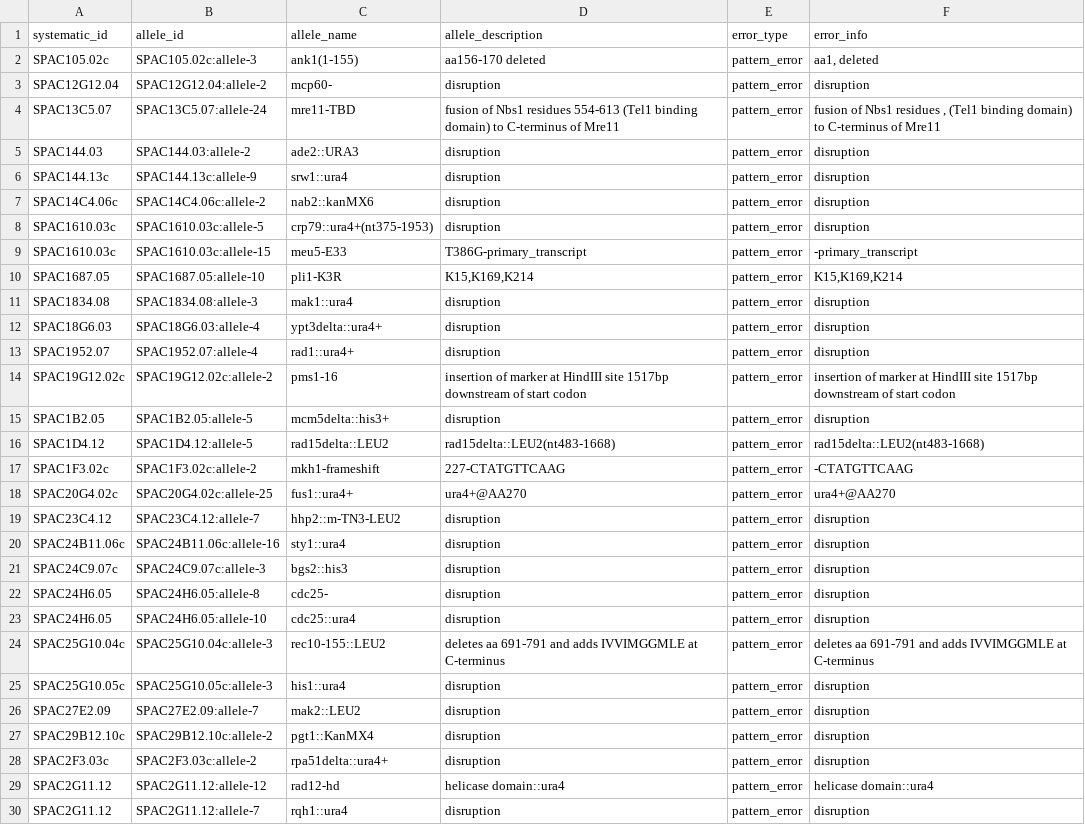
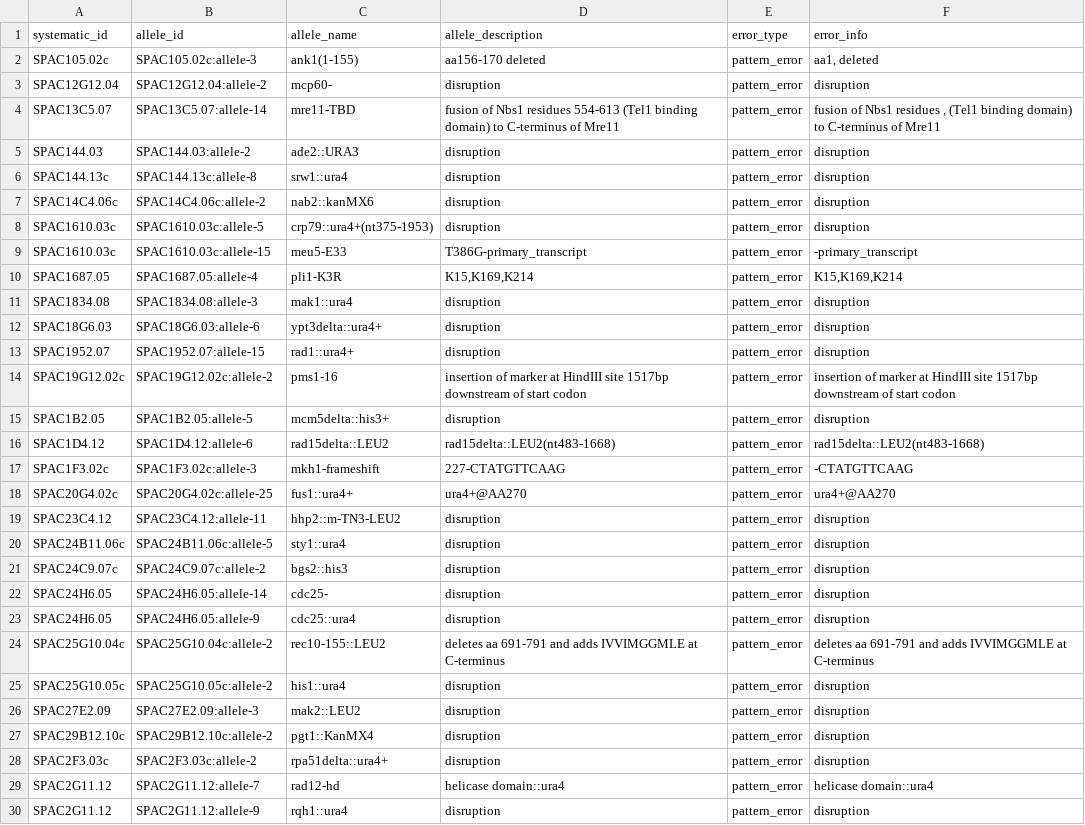
Before and after one commit to pombase/allele_qc, a TSV file: results/allele_cannot_fix_other_errors.tsv, drawn as a sheet; only a part is shown; the diff covers the shown part only.

```diff
--- a/results/allele_cannot_fix_other_errors.tsv
+++ b/results/allele_cannot_fix_other_errors.tsv
@@ -3,5 +3,5 @@ SPAC105.02c	SPAC105.02c:allele-3	ank1(1-155)	aa156-170 deleted	pattern_error	aa1
 SPAC12G12.04	SPAC12G12.04:allele-2	mcp60-	disruption	pattern_error	disruption
-SPAC13C5.07	SPAC13C5.07:allele-24	mre11-TBD	fusion of Nbs1 residues 554-613 (Tel1 binding domain) to C-terminus of Mre11	pattern_error	fusion of Nbs1 residues , (Tel1 binding domain) to C-terminus of Mre11
+SPAC13C5.07	SPAC13C5.07:allele-14	mre11-TBD	fusion of Nbs1 residues 554-613 (Tel1 binding domain) to C-terminus of Mre11	pattern_error	fusion of Nbs1 residues , (Tel1 binding domain) to C-terminus of Mre11
 SPAC144.03	SPAC144.03:allele-2	ade2::URA3	disruption	pattern_error	disruption
-SPAC144.13c	SPAC144.13c:allele-9	srw1::ura4	disruption	pattern_error	disruption
+SPAC144.13c	SPAC144.13c:allele-8	srw1::ura4	disruption	pattern_error	disruption
 SPAC14C4.06c	SPAC14C4.06c:allele-2	nab2::kanMX6	disruption	pattern_error	disruption
@@ -9,22 +9,22 @@ SPAC1610.03c	SPAC1610.03c:allele-5	crp79::ura4+(nt375-1953)	disruption	pattern_e
 SPAC1610.03c	SPAC1610.03c:allele-15	meu5-E33	T386G-primary_transcript	pattern_error	-primary_transcript
-SPAC1687.05	SPAC1687.05:allele-10	pli1-K3R	K15,K169,K214	pattern_error	K15,K169,K214
+SPAC1687.05	SPAC1687.05:allele-4	pli1-K3R	K15,K169,K214	pattern_error	K15,K169,K214
 SPAC1834.08	SPAC1834.08:allele-3	mak1::ura4	disruption	pattern_error	disruption
-SPAC18G6.03	SPAC18G6.03:allele-4	ypt3delta::ura4+	disruption	pattern_error	disruption
-SPAC1952.07	SPAC1952.07:allele-4	rad1::ura4+	disruption	pattern_error	disruption
+SPAC18G6.03	SPAC18G6.03:allele-6	ypt3delta::ura4+	disruption	pattern_error	disruption
+SPAC1952.07	SPAC1952.07:allele-15	rad1::ura4+	disruption	pattern_error	disruption
 SPAC19G12.02c	SPAC19G12.02c:allele-2	pms1-16	insertion of marker at HindIII site 1517bp downstream of start codon	pattern_error	insertion of marker at HindIII site 1517bp downstream of start codon
 SPAC1B2.05	SPAC1B2.05:allele-5	mcm5delta::his3+	disruption	pattern_error	disruption
-SPAC1D4.12	SPAC1D4.12:allele-5	rad15delta::LEU2	rad15delta::LEU2(nt483-1668)	pattern_error	rad15delta::LEU2(nt483-1668)
-SPAC1F3.02c	SPAC1F3.02c:allele-2	mkh1-frameshift	227-CTATGTTCAAG	pattern_error	-CTATGTTCAAG
+SPAC1D4.12	SPAC1D4.12:allele-6	rad15delta::LEU2	rad15delta::LEU2(nt483-1668)	pattern_error	rad15delta::LEU2(nt483-1668)
+SPAC1F3.02c	SPAC1F3.02c:allele-3	mkh1-frameshift	227-CTATGTTCAAG	pattern_error	-CTATGTTCAAG
 SPAC20G4.02c	SPAC20G4.02c:allele-25	fus1::ura4+	ura4+@AA270	pattern_error	ura4+@AA270
-SPAC23C4.12	SPAC23C4.12:allele-7	hhp2::m-TN3-LEU2	disruption	pattern_error	disruption
-SPAC24B11.06c	SPAC24B11.06c:allele-16	sty1::ura4	disruption	pattern_error	disruption
-SPAC24C9.07c	SPAC24C9.07c:allele-3	bgs2::his3	disruption	pattern_error	disruption
-SPAC24H6.05	SPAC24H6.05:allele-8	cdc25-	disruption	pattern_error	disruption
-SPAC24H6.05	SPAC24H6.05:allele-10	cdc25::ura4	disruption	pattern_error	disruption
-SPAC25G10.04c	SPAC25G10.04c:allele-3	rec10-155::LEU2	deletes aa 691-791 and adds IVVIMGGMLE at C-terminus	pattern_error	deletes aa 691-791 and adds IVVIMGGMLE at C-terminus
-SPAC25G10.05c	SPAC25G10.05c:allele-3	his1::ura4	disruption	pattern_error	disruption
-SPAC27E2.09	SPAC27E2.09:allele-7	mak2::LEU2	disruption	pattern_error	disruption
+SPAC23C4.12	SPAC23C4.12:allele-11	hhp2::m-TN3-LEU2	disruption	pattern_error	disruption
+SPAC24B11.06c	SPAC24B11.06c:allele-5	sty1::ura4	disruption	pattern_error	disruption
+SPAC24C9.07c	SPAC24C9.07c:allele-2	bgs2::his3	disruption	pattern_error	disruption
+SPAC24H6.05	SPAC24H6.05:allele-14	cdc25-	disruption	pattern_error	disruption
+SPAC24H6.05	SPAC24H6.05:allele-9	cdc25::ura4	disruption	pattern_error	disruption
+SPAC25G10.04c	SPAC25G10.04c:allele-2	rec10-155::LEU2	deletes aa 691-791 and adds IVVIMGGMLE at C-terminus	pattern_error	deletes aa 691-791 and adds IVVIMGGMLE at C-terminus
+SPAC25G10.05c	SPAC25G10.05c:allele-2	his1::ura4	disruption	pattern_error	disruption
+SPAC27E2.09	SPAC27E2.09:allele-3	mak2::LEU2	disruption	pattern_error	disruption
 SPAC29B12.10c	SPAC29B12.10c:allele-2	pgt1::KanMX4	disruption	pattern_error	disruption
 SPAC2F3.03c	SPAC2F3.03c:allele-2	rpa51delta::ura4+	disruption	pattern_error	disruption
-SPAC2G11.12	SPAC2G11.12:allele-12	rad12-hd	helicase domain::ura4	pattern_error	helicase domain::ura4
-SPAC2G11.12	SPAC2G11.12:allele-7	rqh1::ura4	disruption	pattern_error	disruption
+SPAC2G11.12	SPAC2G11.12:allele-7	rad12-hd	helicase domain::ura4	pattern_error	helicase domain::ura4
+SPAC2G11.12	SPAC2G11.12:allele-9	rqh1::ura4	disruption	pattern_error	disruption
```
Also changed, not shown: 69 edited cells elsewhere in this file, results/allele_auto_fix.tsv, results/protein_modification_cannot_fix_sequence_errors.tsv, 7 other files.
